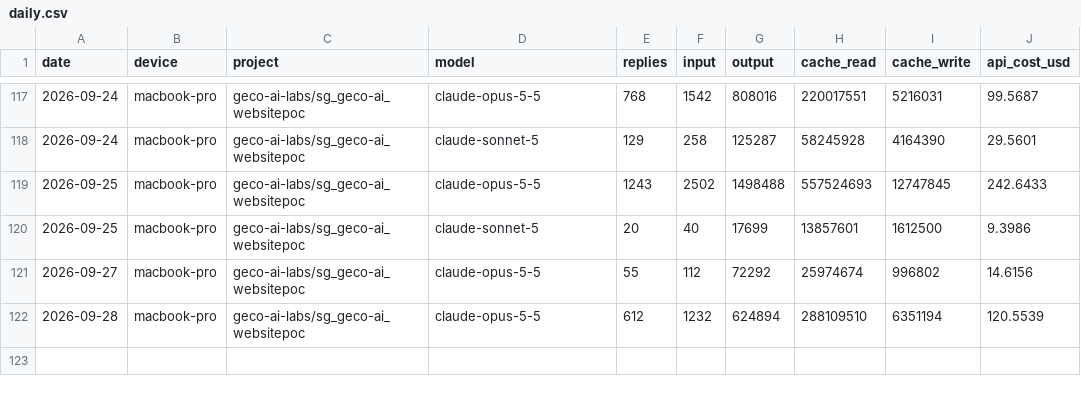
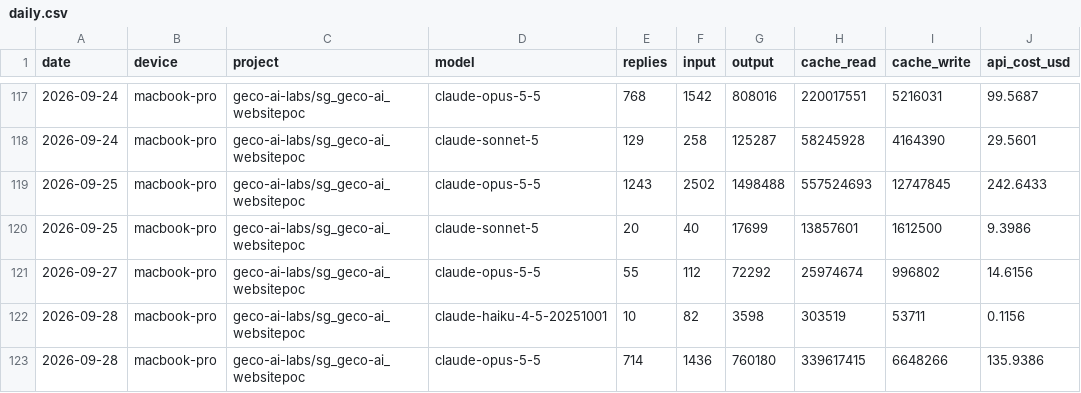
Before and after one commit to mariiaivanovacs/claude-usage, a CSV file: reports/daily.csv, drawn as a sheet; only a part is shown, gaps mark what is left out.

```diff
--- a/reports/daily.csv
+++ b/reports/daily.csv
@@ -121,2 +121,3 @@ date,device,project,model,replies,input,output,cache_read,cache_write,api_cost_u
 2026-09-27,macbook-pro,geco-ai-labs/sg_geco-ai_websitepoc,claude-opus-5-5,55,112,72292,25974674,996802,14.6156
-2026-09-28,macbook-pro,geco-ai-labs/sg_geco-ai_websitepoc,claude-opus-5-5,612,1232,624894,288109510,6351194,120.5539
+2026-09-28,macbook-pro,geco-ai-labs/sg_geco-ai_websitepoc,claude-haiku-4-5-20251001,10,82,3598,303519,53711,0.1156
+2026-09-28,macbook-pro,geco-ai-labs/sg_geco-ai_websitepoc,claude-opus-5-5,714,1436,760180,339617415,6648266,135.9386
```
Also changed, not shown: 5 other files.
